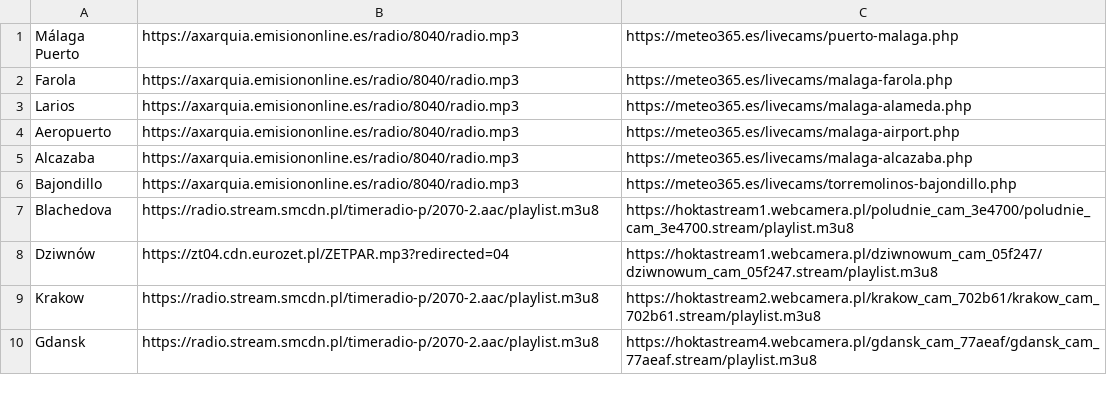
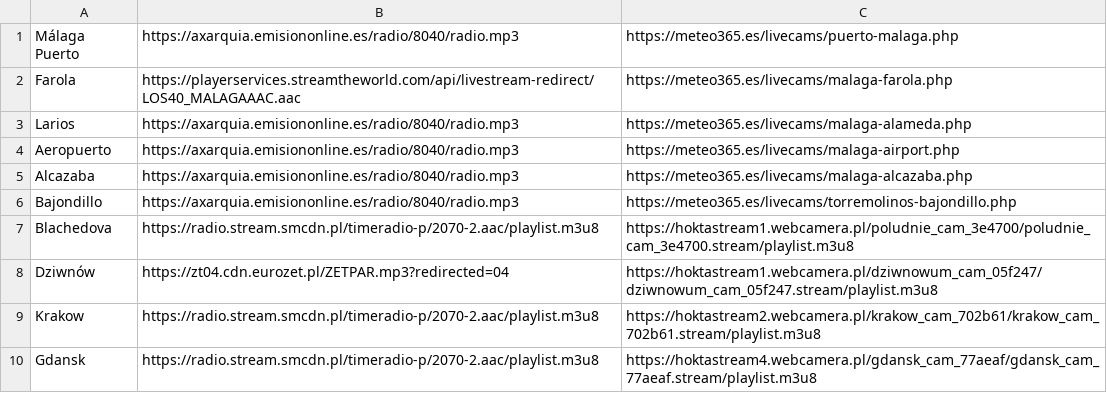
Before and after one commit to andalusianroads/javascript, a CSV file: tv/tv.csv, drawn as a sheet.

Commit message:
Update tv.csv

```diff
--- a/tv/tv.csv
+++ b/tv/tv.csv
@@ -1,3 +1,3 @@
 Málaga Puerto;https://axarquia.emisiononline.es/radio/8040/radio.mp3;https://meteo365.es/livecams/puerto-malaga.php
-Farola;https://axarquia.emisiononline.es/radio/8040/radio.mp3;https://meteo365.es/livecams/malaga-farola.php
+Farola;https://playerservices.streamtheworld.com/api/livestream-redirect/LOS40_MALAGAAAC.aac;https://meteo365.es/livecams/malaga-farola.php
 Larios;https://axarquia.emisiononline.es/radio/8040/radio.mp3;https://meteo365.es/livecams/malaga-alameda.php
```
